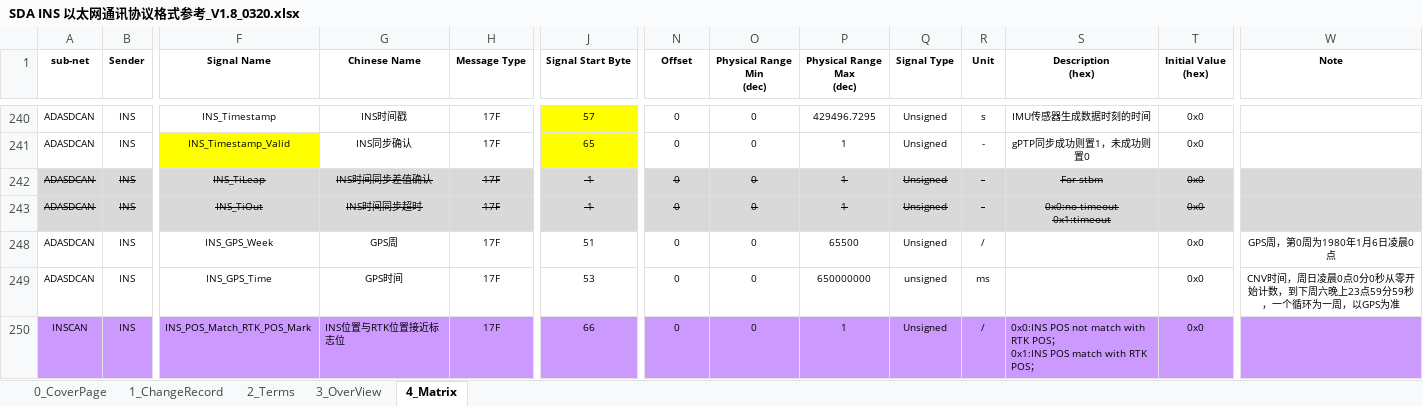
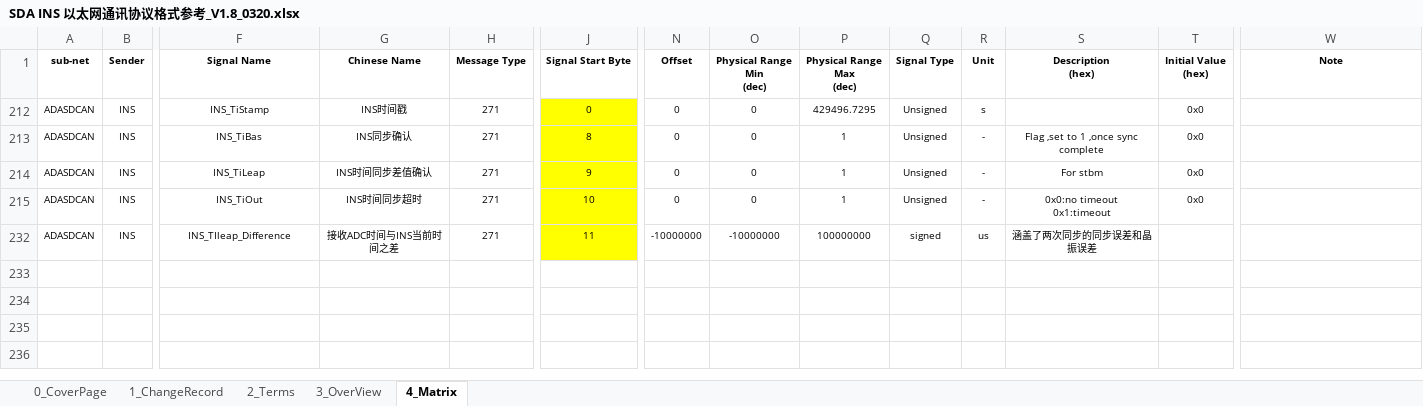
Before and after one commit to JeremyChim/Ethernet_Analysis_Tool, an Excel workbook: function/config/SDA INS 以太网通讯协议格式参考_V1.8_0320.xlsx, sheet 4_Matrix, drawn as a sheet; only a part is shown, gaps mark what is left out; values as stored, in another font and other column widths than the file's, no borders; charts and pictures and conditional formats not drawn; removed rows and columns are numbered as before the commit, all else as after; rows hold the shown columns only; ↵ is a line break in a cell; the diff covers the shown part only; the diff names each change by its address in the sheet, - before the commit and + after, or states it on an @@ line.

```diff
--- a/function/config/SDA INS 以太网通讯协议格式参考_V1.8_0320.xlsx (sheet 4_Matrix)
+++ b/function/config/SDA INS 以太网通讯协议格式参考_V1.8_0320.xlsx (sheet 4_Matrix)
-F212 (Signal Name): INS_Timestamp
+F212 (Signal Name): INS_TiStamp
-H212:H215 (Message Type): 17F
+H212:H215 (Message Type): 271
-J212 (Signal Start Byte): 57
+J212 (Signal Start Byte): 0
-S212 (Description (hex)): IMU传感器生成数据时刻的时间
+S212 (Description (hex)): (empty)
-F213 (Signal Name): INS_Timestamp_Valid
+F213 (Signal Name): INS_TiBas
-F213 fill: #FFFF00
+F213 fill: none
-J213 (Signal Start Byte): 65
+J213 (Signal Start Byte): 8
-S213 (Description (hex)): gPTP同步成功则置1，未成功则置0
+S213 (Description (hex)): Flag ,set to 1 ,once sync complete
@@ A214:B215 fill: #D9D9D9 → none, strikethrough: on → off @@
-F214:H215 fill: #D9D9D9
+F214:H215 fill: none
-F214:T215 strikethrough: on
+F214:T215 strikethrough: off
-J214 (Signal Start Byte): -1
+J214 (Signal Start Byte): 9
-J214:J215 fill: #D9D9D9
+J214:J215 fill: #FFFF00
-N214:W215 fill: #D9D9D9
+N214:W215 fill: none
-J215 (Signal Start Byte): -1
+J215 (Signal Start Byte): 10
@@ row 248 hidden: ADASDCAN | INS | INS_GPS_Week | GPS周 | 17F | 51 | 0 | 0 | 65500 | Unsigned | / |  | 0x0 | GPS周，第0周为1980年1月6日凌晨0点 @@
-F232 (Signal Name): INS_GPS_Time
+F232 (Signal Name): INS_TIleap_Difference
-G232 (Chinese Name): GPS时间
+G232 (Chinese Name): 接收ADC时间与INS当前时间之差
-H232 (Message Type): 17F
+H232 (Message Type): 271
-J232 (Signal Start Byte): 53
+J232 (Signal Start Byte): 11
-J232 fill: none
+J232 fill: #FFFF00
-N232 (Offset): 0
+N232 (Offset): -10000000
-O232 (Physical Range Min (dec)): 0
+O232 (Physical Range Min (dec)): -10000000
-P232 (Physical Range Max (dec)): 650000000
+P232 (Physical Range Max (dec)): 100000000
-Q232 (Signal Type): unsigned
+Q232 (Signal Type): signed
-R232 (Unit): ms
+R232 (Unit): us
-S232 (Description (hex)): (empty)
+S232 (Description (hex)): 涵盖了两次同步的同步误差和晶振误差
-T232 (Initial Value (hex)): 0x0
+T232 (Initial Value (hex)): (empty)
-W232 (Note): CNV时间，周日凌晨0点0分0秒从零开始计数，到下周六晚上23点59分59秒，一个循环为一周，以GPS为准
+W232 (Note): (empty)
@@ row 250 hidden: INSCAN | INS | INS_POS_Match_RTK_POS_Mark | INS位置与RTK位置接近标志位 | 17F | 66 | 0 | 0 | 1 | Unsigned | / | 0x0:INS POS not match with RTK POS； ↵ 0x1:INS POS match with RTK POS； | 0x0 @@
```
Also changed, not shown: 26 hidden or unhidden rows and cell formats elsewhere in this sheet, charts or pictures, function/config/config.xlsx, 2 other files.
